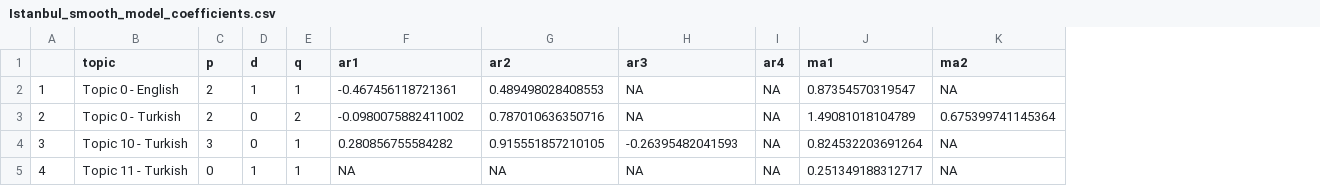
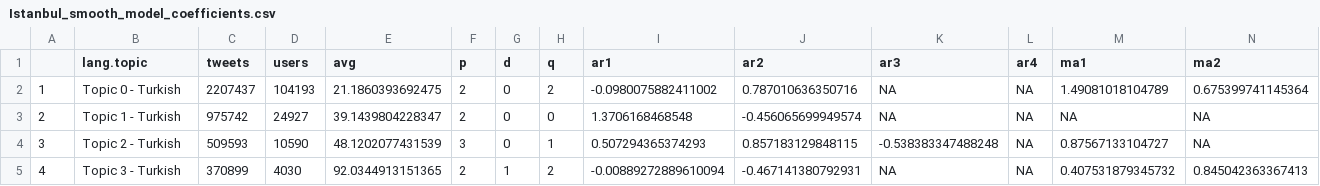
Before and after one commit to worthingtont12/cultural-mapper, a CSV file: AWSTimeSeries/Outputs/Istanbul_smooth_model_coefficients.csv, drawn as a sheet; only a part is shown; addresses are those after the commit; the diff covers the shown part only; the diff names each change by its address in the sheet, - before the commit and + after, or states it on an @@ line.

```diff
--- a/AWSTimeSeries/Outputs/Istanbul_smooth_model_coefficients.csv
+++ b/AWSTimeSeries/Outputs/Istanbul_smooth_model_coefficients.csv
+column C (tweets), rows 2-5: 2207437 | 975742 | 509593 | 370899
+column D (users), rows 2-5: 104193 | 24927 | 10590 | 4030
+column E (avg), rows 2-5: 21.1860393692475 | 39.1439804228347 | 48.1202077431539 | 92.0344913151365
-B1: topic
+B1: lang.topic
-B2 (lang.topic): Topic 0 - English
+B2 (lang.topic): Topic 0 - Turkish
-G2 (d): 1
+G2 (d): 0
-H2 (q): 1
+H2 (q): 2
-I2 (ar1): -0.467456118721361
+I2 (ar1): -0.0980075882411002
-J2 (ar2): 0.489498028408553
+J2 (ar2): 0.787010636350716
-M2 (ma1): 0.87354570319547
+M2 (ma1): 1.49081018104789
-N2 (ma2): NA
+N2 (ma2): 0.675399741145364
-B3 (lang.topic): Topic 0 - Turkish
+B3 (lang.topic): Topic 1 - Turkish
-H3 (q): 2
+H3 (q): 0
-I3 (ar1): -0.0980075882411002
+I3 (ar1): 1.3706168468548
-J3 (ar2): 0.787010636350716
+J3 (ar2): -0.456065699949574
-M3 (ma1): 1.49081018104789
+M3 (ma1): NA
-N3 (ma2): 0.675399741145364
+N3 (ma2): NA
-B4 (lang.topic): Topic 10 - Turkish
+B4 (lang.topic): Topic 2 - Turkish
-I4 (ar1): 0.280856755584282
+I4 (ar1): 0.507294365374293
-J4 (ar2): 0.915551857210105
+J4 (ar2): 0.857183129848115
-K4 (ar3): -0.26395482041593
+K4 (ar3): -0.538383347488248
-M4 (ma1): 0.824532203691264
+M4 (ma1): 0.87567133104727
-B5 (lang.topic): Topic 11 - Turkish
+B5 (lang.topic): Topic 3 - Turkish
-F5 (p): 0
+F5 (p): 2
-H5 (q): 1
+H5 (q): 2
-I5 (ar1): NA
+I5 (ar1): -0.00889272889610094
-J5 (ar2): NA
+J5 (ar2): -0.467141380792931
-M5 (ma1): 0.251349188312717
+M5 (ma1): 0.407531879345732
-N5 (ma2): NA
+N5 (ma2): 0.845042363367413
```
Also changed, not shown: 117 edited cells elsewhere in this file, AWSTimeSeries/Outputs/Chicago_model_coefficients.csv, AWSTimeSeries/Outputs/IstanbulAllTopics_5Clusters.csv, 20 other files.
